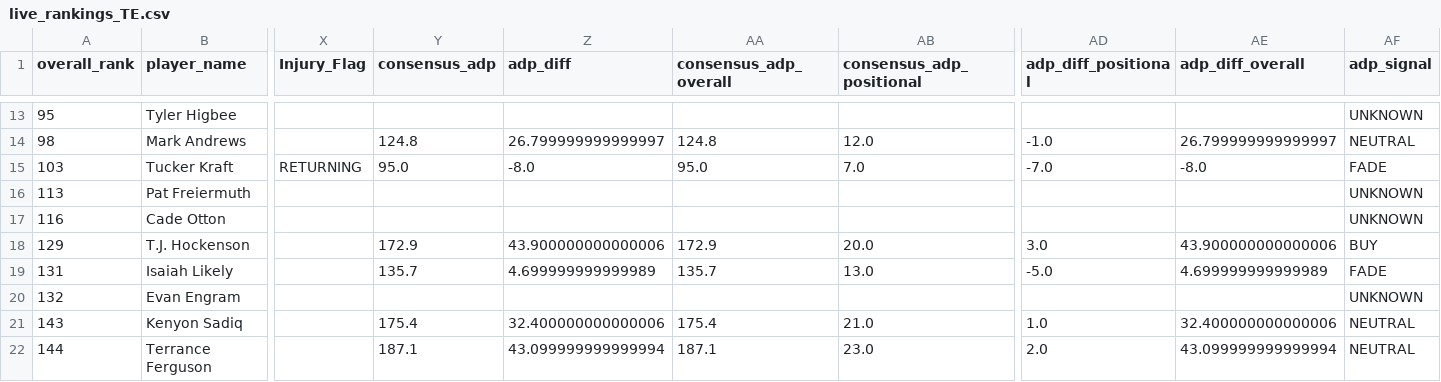
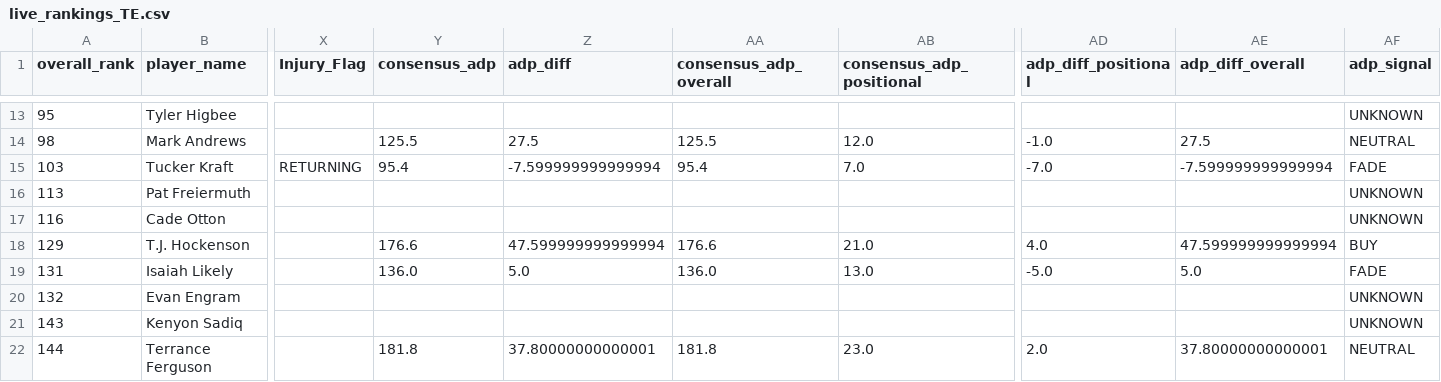
Before and after one commit to colorb41/gavfather-site, a CSV file: public/rankings/live_rankings_TE.csv, drawn as a sheet; only a part is shown, gaps mark what is left out; the diff covers the shown part only; the diff names each change by its address in the sheet, - before the commit and + after, or states it on an @@ line.

```diff
--- a/public/rankings/live_rankings_TE.csv
+++ b/public/rankings/live_rankings_TE.csv
-Y14 (consensus_adp): 124.8
+Y14 (consensus_adp): 125.5
-Z14 (adp_diff): 26.799999999999997
+Z14 (adp_diff): 27.5
-AA14 (consensus_adp_overall): 124.8
+AA14 (consensus_adp_overall): 125.5
-AE14 (adp_diff_overall): 26.799999999999997
+AE14 (adp_diff_overall): 27.5
-Y15 (consensus_adp): 95.0
+Y15 (consensus_adp): 95.4
-Z15 (adp_diff): -8.0
+Z15 (adp_diff): -7.599999999999994
-AA15 (consensus_adp_overall): 95.0
+AA15 (consensus_adp_overall): 95.4
-AE15 (adp_diff_overall): -8.0
+AE15 (adp_diff_overall): -7.599999999999994
-Y18 (consensus_adp): 172.9
+Y18 (consensus_adp): 176.6
-Z18 (adp_diff): 43.900000000000006
+Z18 (adp_diff): 47.599999999999994
-AA18 (consensus_adp_overall): 172.9
+AA18 (consensus_adp_overall): 176.6
-AB18 (consensus_adp_positional): 20.0
+AB18 (consensus_adp_positional): 21.0
-AD18 (adp_diff_positional): 3.0
+AD18 (adp_diff_positional): 4.0
-AE18 (adp_diff_overall): 43.900000000000006
+AE18 (adp_diff_overall): 47.599999999999994
-Y19 (consensus_adp): 135.7
+Y19 (consensus_adp): 136.0
-Z19 (adp_diff): 4.699999999999989
+Z19 (adp_diff): 5.0
-AA19 (consensus_adp_overall): 135.7
+AA19 (consensus_adp_overall): 136.0
-AE19 (adp_diff_overall): 4.699999999999989
+AE19 (adp_diff_overall): 5.0
-Y21 (consensus_adp): 175.4
+Y21 (consensus_adp): (empty)
-Z21 (adp_diff): 32.400000000000006
+Z21 (adp_diff): (empty)
-AA21 (consensus_adp_overall): 175.4
+AA21 (consensus_adp_overall): (empty)
-AB21 (consensus_adp_positional): 21.0
+AB21 (consensus_adp_positional): (empty)
-AD21 (adp_diff_positional): 1.0
+AD21 (adp_diff_positional): (empty)
-AE21 (adp_diff_overall): 32.400000000000006
+AE21 (adp_diff_overall): (empty)
-AF21 (adp_signal): NEUTRAL
+AF21 (adp_signal): UNKNOWN
-Y22 (consensus_adp): 187.1
+Y22 (consensus_adp): 181.8
-Z22 (adp_diff): 43.099999999999994
+Z22 (adp_diff): 37.80000000000001
-AA22 (consensus_adp_overall): 187.1
+AA22 (consensus_adp_overall): 181.8
-AE22 (adp_diff_overall): 43.099999999999994
+AE22 (adp_diff_overall): 37.80000000000001
```
Also changed, not shown: 116 edited cells elsewhere in this file, public/rankings/core_rankings.csv, public/rankings/live_rankings.csv, 7 other files.
